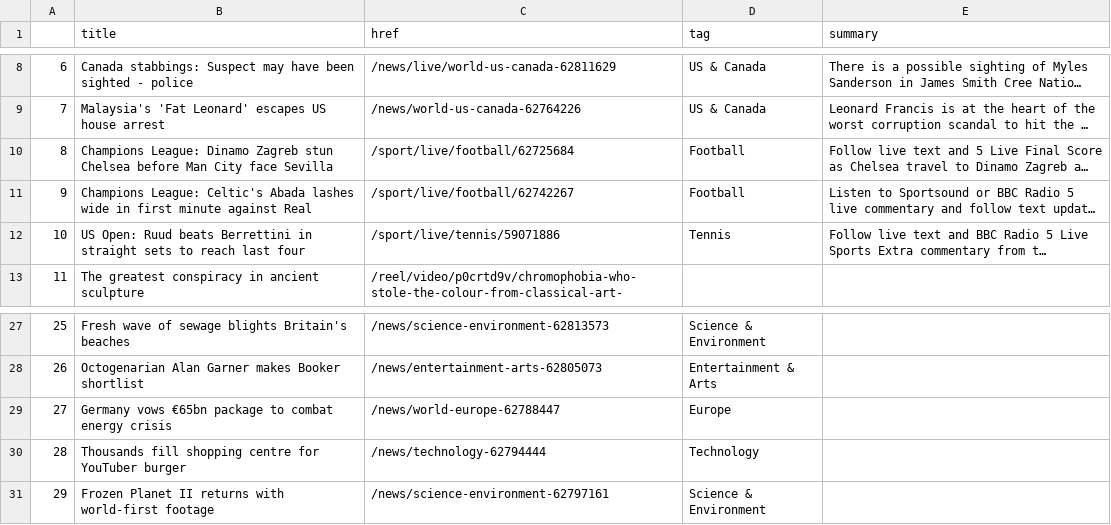
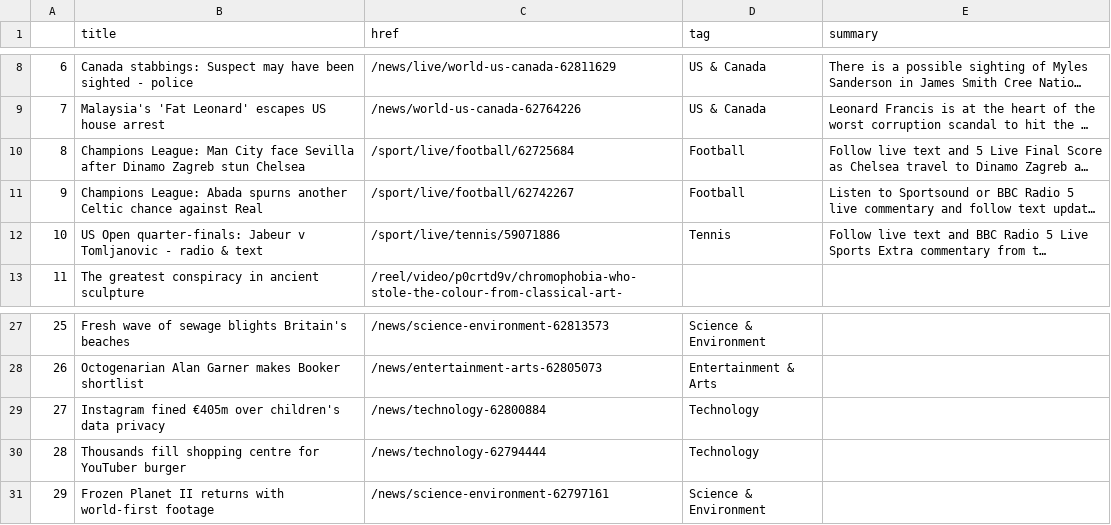
Before and after one commit to anastasiajourno/Automatic-scraper, a CSV file: bbc-headlines.csv, drawn as a sheet; only a part is shown, gaps mark what is left out; long unchanged cells end in …; the diff names each change by its address in the sheet, - before the commit and + after, or states it on an @@ line.

```diff
--- a/bbc-headlines.csv
+++ b/bbc-headlines.csv
-B10 (title): Champions League: Dinamo Zagreb stun Chelsea before Man City face Sevilla
+B10 (title): Champions League: Man City face Sevilla after Dinamo Zagreb stun Chelsea
-B11 (title): Champions League: Celtic's Abada lashes wide in first minute against Real
+B11 (title): Champions League: Abada spurns another Celtic chance against Real
-B12 (title): US Open: Ruud beats Berrettini in straight sets to reach last four
+B12 (title): US Open quarter-finals: Jabeur v Tomljanovic - radio & text
-B29 (title): Germany vows €65bn package to combat energy crisis
+B29 (title): Instagram fined €405m over children's data privacy
-C29 (href): /news/world-europe-62788447
+C29 (href): /news/technology-62800884
-D29 (tag): Europe
+D29 (tag): Technology
```
